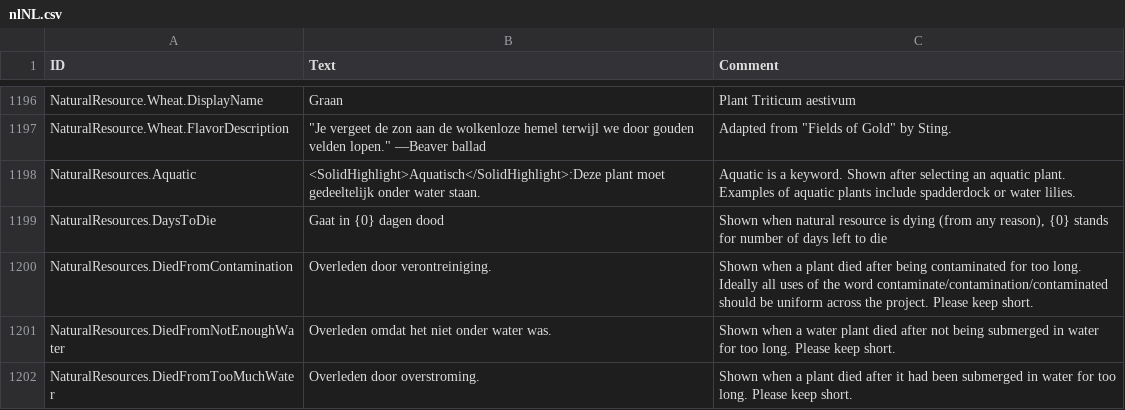
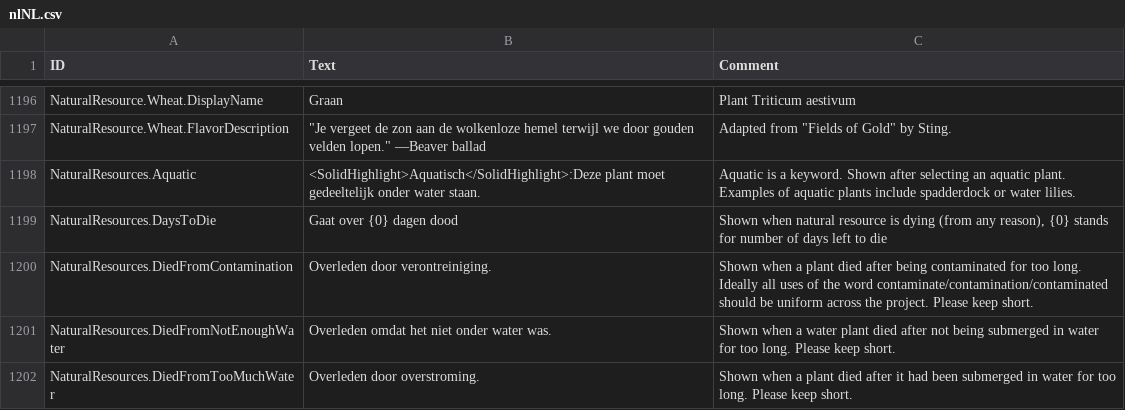
Before and after one commit to Agroqirax/TimberbornNederlandsTaalpakket, a CSV file: Data/Localizations/nlNL.csv, drawn as a sheet; only a part is shown, gaps mark what is left out.

```diff
--- a/Data/Localizations/nlNL.csv
+++ b/Data/Localizations/nlNL.csv
@@ -1238,3 +1238,3 @@ NaturalResource.Wheat.FlavorDescription,"""Je vergeet de zon aan de wolkenloze h
 NaturalResources.Aquatic,<SolidHighlight>Aquatisch</SolidHighlight>:Deze plant moet gedeeltelijk onder water staan.,Aquatic is a keyword. Shown after selecting an aquatic plant. Examples of aquatic plants include spadderdock or water lilies.
-NaturalResources.DaysToDie,Gaat in {0} dagen dood,"Shown when natural resource is dying (from any reason), {0} stands for number of days left to die"
+NaturalResources.DaysToDie,Gaat over {0} dagen dood,"Shown when natural resource is dying (from any reason), {0} stands for number of days left to die"
 NaturalResources.DiedFromContamination,Overleden door verontreiniging.,Shown when a plant died after being contaminated for too long. Ideally all uses of the word contaminate/contamination/contaminated should be uniform across the project. Please keep short.
```
Also changed, not shown: 5 other files.
